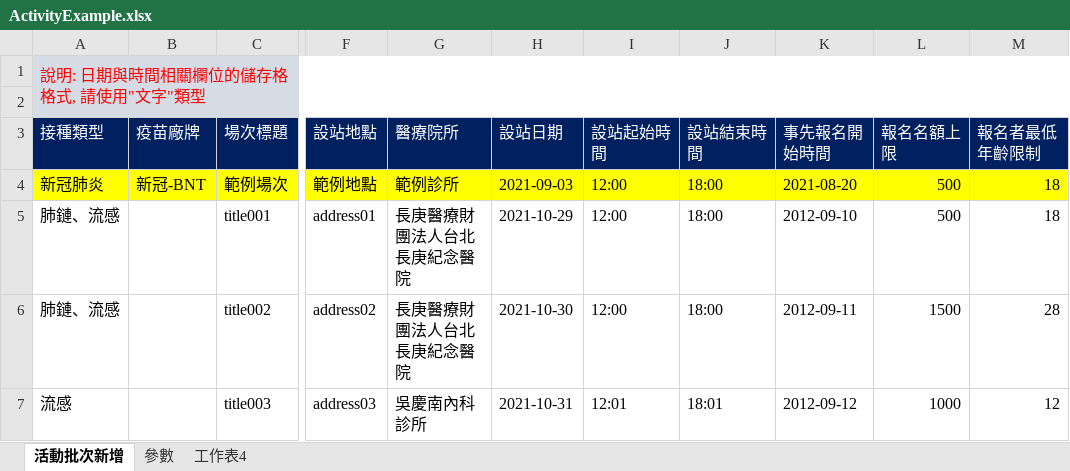
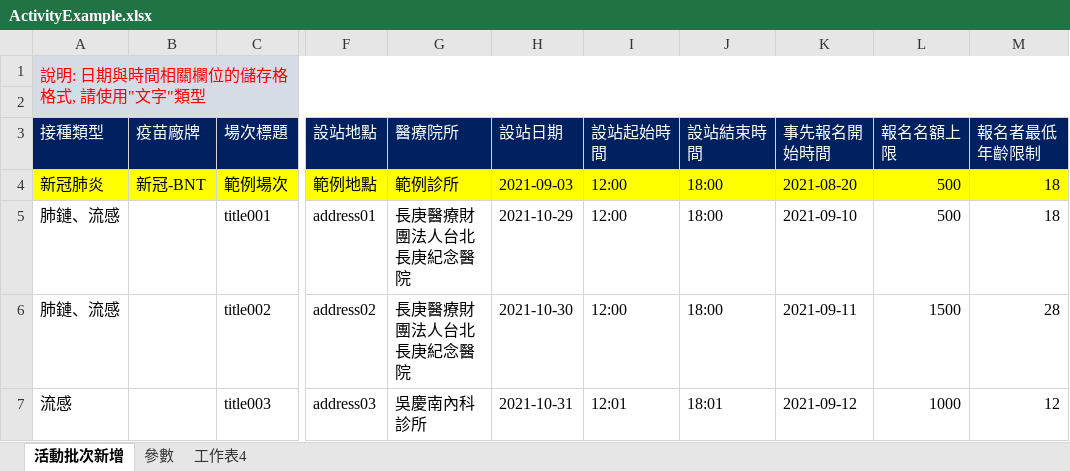
Before and after one commit to micchang-hkxf/vaccine.web, an Excel workbook: vaccine.web/vaccine.web/clientapps/public/ActivityExample.xlsx, sheet 活動批次新增, drawn as a sheet; only a part is shown, gaps mark what is left out; values as stored, in another font and other column widths than the file's, no borders; the diff names each change by its address in the sheet, - before the commit and + after, or states it on an @@ line.

```diff
--- a/vaccine.web/vaccine.web/clientapps/public/ActivityExample.xlsx (sheet 活動批次新增)
+++ b/vaccine.web/vaccine.web/clientapps/public/ActivityExample.xlsx (sheet 活動批次新增)
-K5 (事先報名開始時間): 2012-09-10
+K5 (事先報名開始時間): 2021-09-10
-K6 (事先報名開始時間): 2012-09-11
+K6 (事先報名開始時間): 2021-09-11
-K7 (事先報名開始時間): 2012-09-12
+K7 (事先報名開始時間): 2021-09-12
```
Also changed, not shown: 1 other file.
